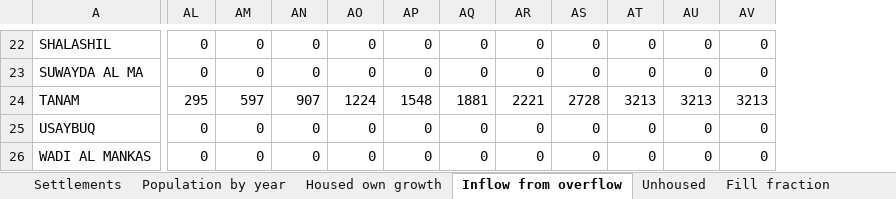
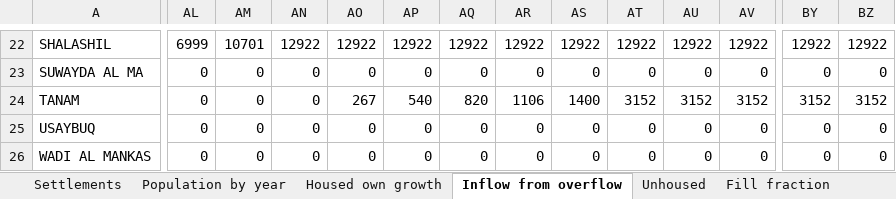
Before and after one commit to mojikone/Ibri-Sewer-and-STP, an Excel workbook: W13/analysis/W13_growth_by_settlement.xlsx, sheet Inflow from overflow, drawn as a sheet; only a part is shown, gaps mark what is left out; values as stored, in another font and other column widths than the file's, no borders; the diff covers the shown part only; the diff names each change by its address in the sheet, - before the commit and + after, or states it on an @@ line.

```diff
--- a/W13/analysis/W13_growth_by_settlement.xlsx (sheet Inflow from overflow)
+++ b/W13/analysis/W13_growth_by_settlement.xlsx (sheet Inflow from overflow)
+column BY, rows 22-26: 12922 | 0 | 3152 | 0 | 0
+column BZ, rows 22-26: 12922 | 0 | 3152 | 0 | 0
-AL22: 0
+AL22: 6999
-AM22: 0
+AM22: 10701
-AN22: 0
+AN22: 12922
-AO22: 0
+AO22: 12922
-AP22: 0
+AP22: 12922
-AQ22: 0
+AQ22: 12922
-AR22: 0
+AR22: 12922
-AS22: 0
+AS22: 12922
-AT22: 0
+AT22: 12922
-AU22: 0
+AU22: 12922
-AV22: 0
+AV22: 12922
-AL24: 295
+AL24: 0
-AM24: 597
+AM24: 0
-AN24: 907
+AN24: 0
-AO24: 1224
+AO24: 267
-AP24: 1548
+AP24: 540
-AQ24: 1881
+AQ24: 820
-AR24: 2221
+AR24: 1106
-AS24: 2728
+AS24: 1400
-AT24: 3213
+AT24: 3152
-AU24: 3213
+AU24: 3152
-AV24: 3213
+AV24: 3152
```
Also changed, not shown: 2 added rows, 2 removed rows and 460 edited cells elsewhere in this sheet, sheet Population by year, sheet Qadf by year m3d, sheet Housed own growth, sheet Fill fraction, sheet Unhoused, sheet Settlements, 3 more sheets, 15 other files.
